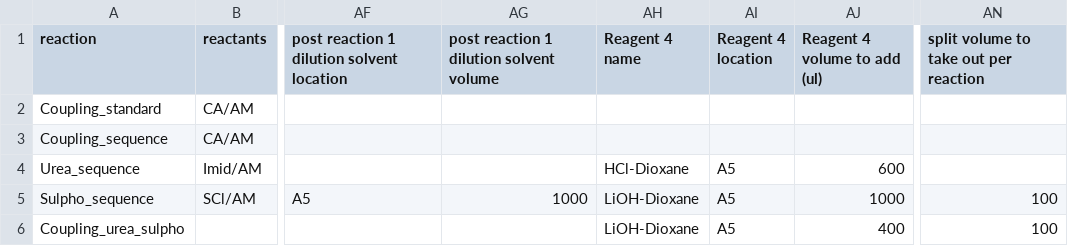
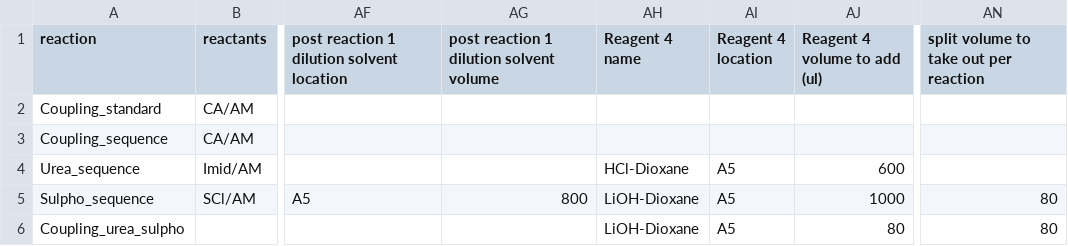
Before and after one commit to PanoptoSalad/OT1_jmx, a CSV file: urea_phip_triple_reaction/csv/reaction_conditions.csv, drawn as a sheet; only a part is shown, gaps mark what is left out; the diff names each change by its address in the sheet, - before the commit and + after, or states it on an @@ line.

Commit message:
post robot - progress on double and triple reaction

```diff
--- a/urea_phip_triple_reaction/csv/reaction_conditions.csv
+++ b/urea_phip_triple_reaction/csv/reaction_conditions.csv
-AG5: 1000
+AG5: 800
-AN5:AN6: 100
+AN5:AN6: 80
-AJ6 (Reagent 4 volume to add (ul)): 400
+AJ6 (Reagent 4 volume to add (ul)): 80
```
Also changed, not shown: 10 other files.
